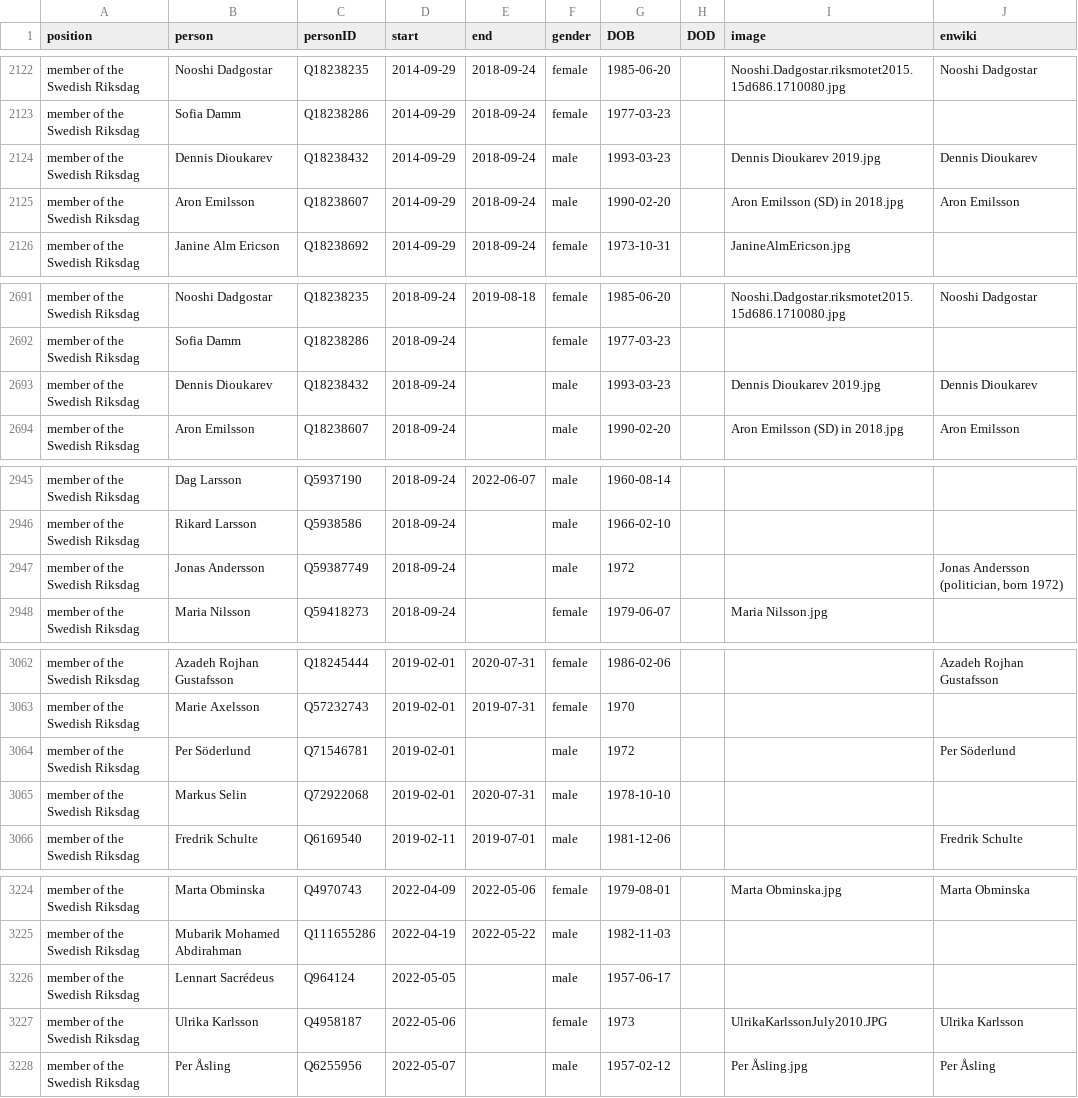
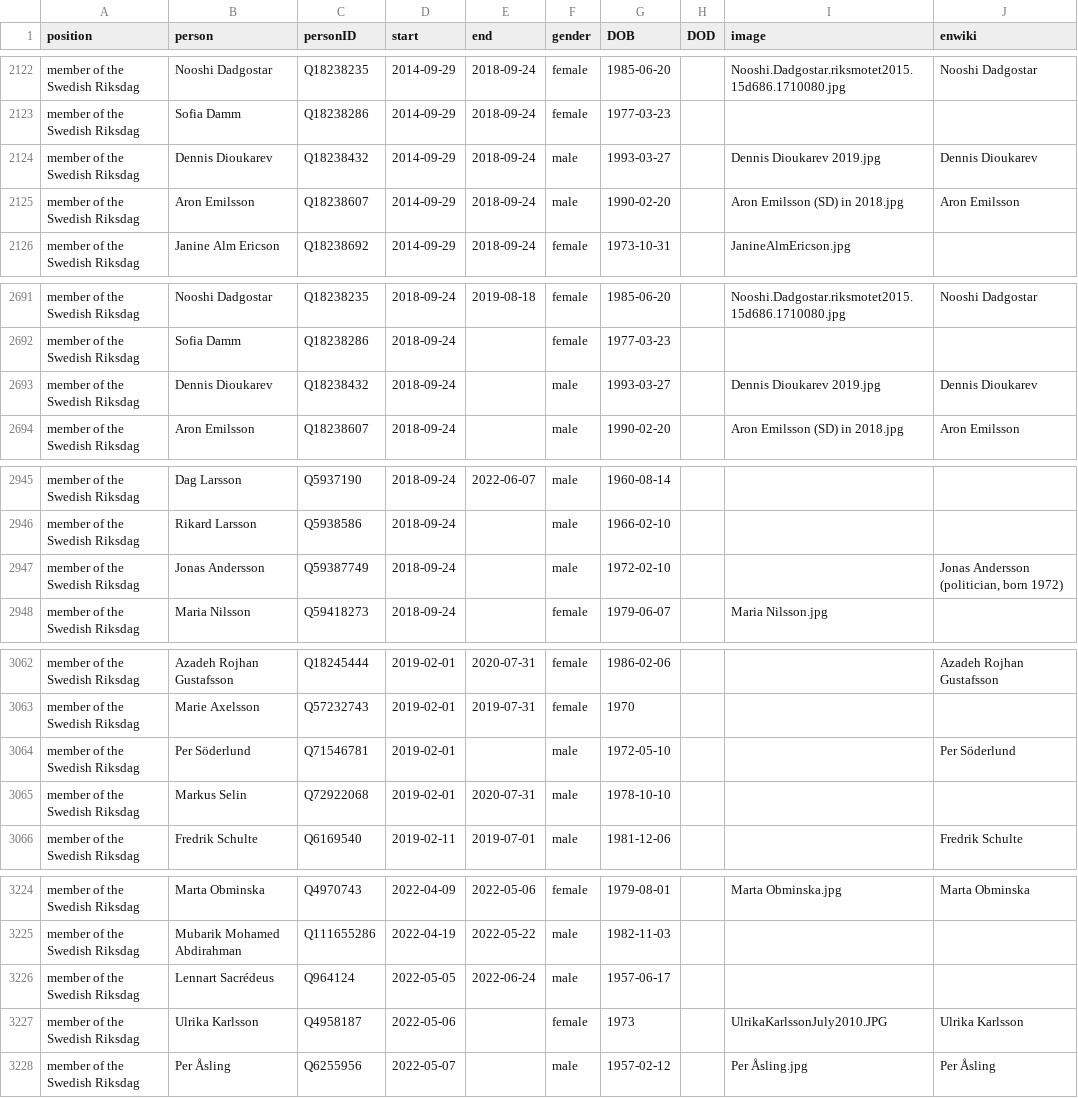
Before and after one commit to every-politician-scrapers/sweden-cabinet, a CSV file: html/legislators.csv, drawn as a sheet; only a part is shown, gaps mark what is left out; the diff covers the shown part only.

```diff
--- a/html/legislators.csv
+++ b/html/legislators.csv
@@ -2123,3 +2123,3 @@ member of the Swedish Riksdag,Nooshi Dadgostar,Q18238235,2014-09-29,2018-09-24,f
 member of the Swedish Riksdag,Sofia Damm,Q18238286,2014-09-29,2018-09-24,female,1977-03-23,,,
-member of the Swedish Riksdag,Dennis Dioukarev,Q18238432,2014-09-29,2018-09-24,male,1993-03-23,,Dennis Dioukarev 2019.jpg,Dennis Dioukarev
+member of the Swedish Riksdag,Dennis Dioukarev,Q18238432,2014-09-29,2018-09-24,male,1993-03-27,,Dennis Dioukarev 2019.jpg,Dennis Dioukarev
 member of the Swedish Riksdag,Aron Emilsson,Q18238607,2014-09-29,2018-09-24,male,1990-02-20,,Aron Emilsson (SD) in 2018.jpg,Aron Emilsson
@@ -2692,3 +2692,3 @@ member of the Swedish Riksdag,Nooshi Dadgostar,Q18238235,2018-09-24,2019-08-18,f
 member of the Swedish Riksdag,Sofia Damm,Q18238286,2018-09-24,,female,1977-03-23,,,
-member of the Swedish Riksdag,Dennis Dioukarev,Q18238432,2018-09-24,,male,1993-03-23,,Dennis Dioukarev 2019.jpg,Dennis Dioukarev
+member of the Swedish Riksdag,Dennis Dioukarev,Q18238432,2018-09-24,,male,1993-03-27,,Dennis Dioukarev 2019.jpg,Dennis Dioukarev
 member of the Swedish Riksdag,Aron Emilsson,Q18238607,2018-09-24,,male,1990-02-20,,Aron Emilsson (SD) in 2018.jpg,Aron Emilsson
@@ -2946,3 +2946,3 @@ member of the Swedish Riksdag,Dag Larsson,Q5937190,2018-09-24,2022-06-07,male,19
 member of the Swedish Riksdag,Rikard Larsson,Q5938586,2018-09-24,,male,1966-02-10,,,
-member of the Swedish Riksdag,Jonas Andersson,Q59387749,2018-09-24,,male,1972,,,"Jonas Andersson (politician, born 1972)"
+member of the Swedish Riksdag,Jonas Andersson,Q59387749,2018-09-24,,male,1972-02-10,,,"Jonas Andersson (politician, born 1972)"
 member of the Swedish Riksdag,Maria Nilsson,Q59418273,2018-09-24,,female,1979-06-07,,Maria Nilsson.jpg,
@@ -3063,3 +3063,3 @@ member of the Swedish Riksdag,Azadeh Rojhan Gustafsson,Q18245444,2019-02-01,2020
 member of the Swedish Riksdag,Marie Axelsson,Q57232743,2019-02-01,2019-07-31,female,1970,,,
-member of the Swedish Riksdag,Per Söderlund,Q71546781,2019-02-01,,male,1972,,,Per Söderlund
+member of the Swedish Riksdag,Per Söderlund,Q71546781,2019-02-01,,male,1972-05-10,,,Per Söderlund
 member of the Swedish Riksdag,Markus Selin,Q72922068,2019-02-01,2020-07-31,male,1978-10-10,,,
@@ -3225,3 +3225,3 @@ member of the Swedish Riksdag,Marta Obminska,Q4970743,2022-04-09,2022-05-06,fema
 member of the Swedish Riksdag,Mubarik Mohamed Abdirahman,Q111655286,2022-04-19,2022-05-22,male,1982-11-03,,,
-member of the Swedish Riksdag,Lennart Sacrédeus,Q964124,2022-05-05,,male,1957-06-17,,,
+member of the Swedish Riksdag,Lennart Sacrédeus,Q964124,2022-05-05,2022-06-24,male,1957-06-17,,,
 member of the Swedish Riksdag,Ulrika Karlsson,Q4958187,2022-05-06,,female,1973,,UlrikaKarlssonJuly2010.JPG,Ulrika Karlsson
```
Also changed, not shown: 1 added row and 6 edited cells elsewhere in this file.
